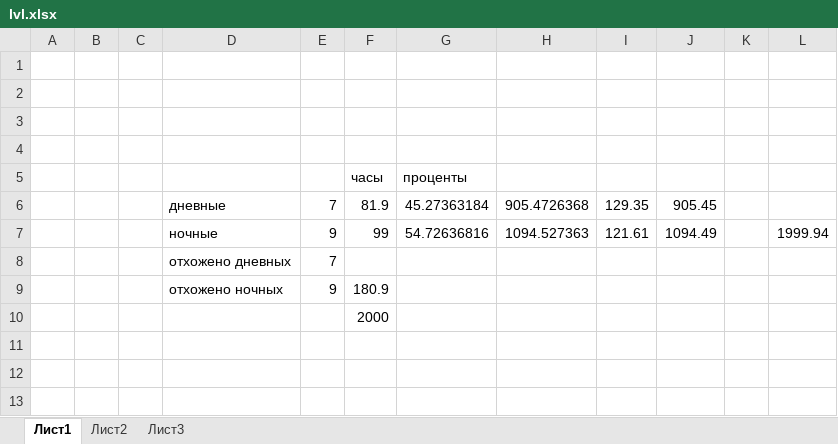
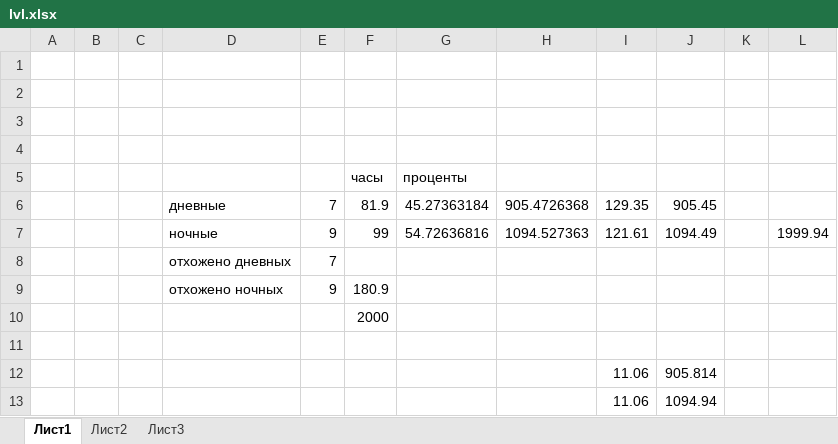
Before and after one commit to IuriiNikitin/RCalc, an Excel workbook: lvl.xlsx, sheet Лист1, drawn as a sheet; values as stored, in another font and other column widths than the file's, no borders; the diff names each change by its address in the sheet, - before the commit and + after, or states it on an @@ line.

```diff
--- a/lvl.xlsx (sheet Лист1)
+++ b/lvl.xlsx (sheet Лист1)
+row 11: (empty)
+row 12:  |  |  |  |  |  |  |  | 11.06 | 905.814
+row 13:  |  |  |  |  |  |  |  | 11.06 | 1094.94
```
Also changed, not shown: 4 other files.
